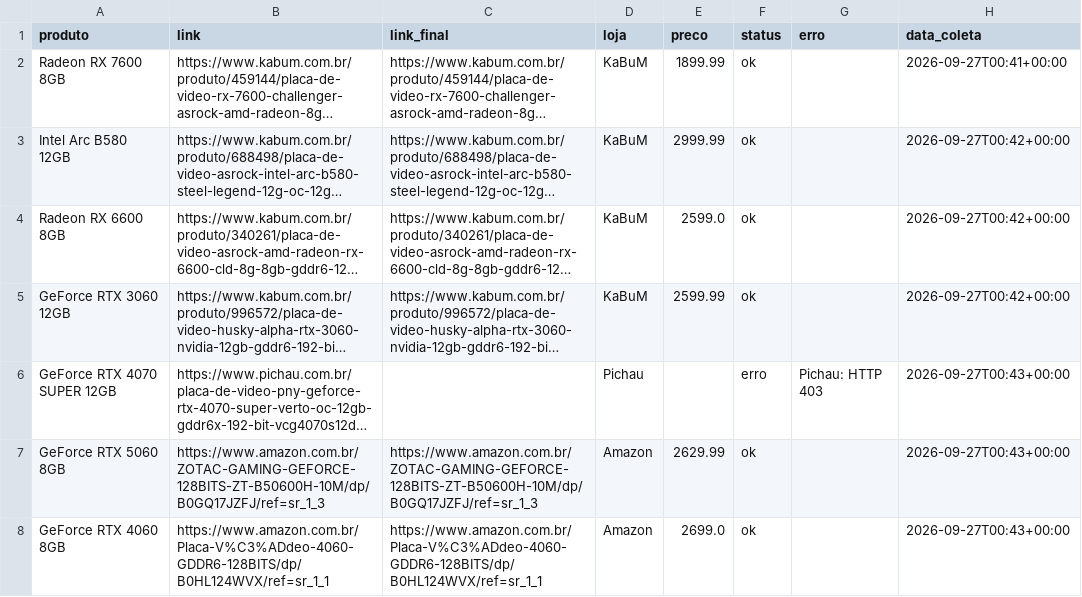
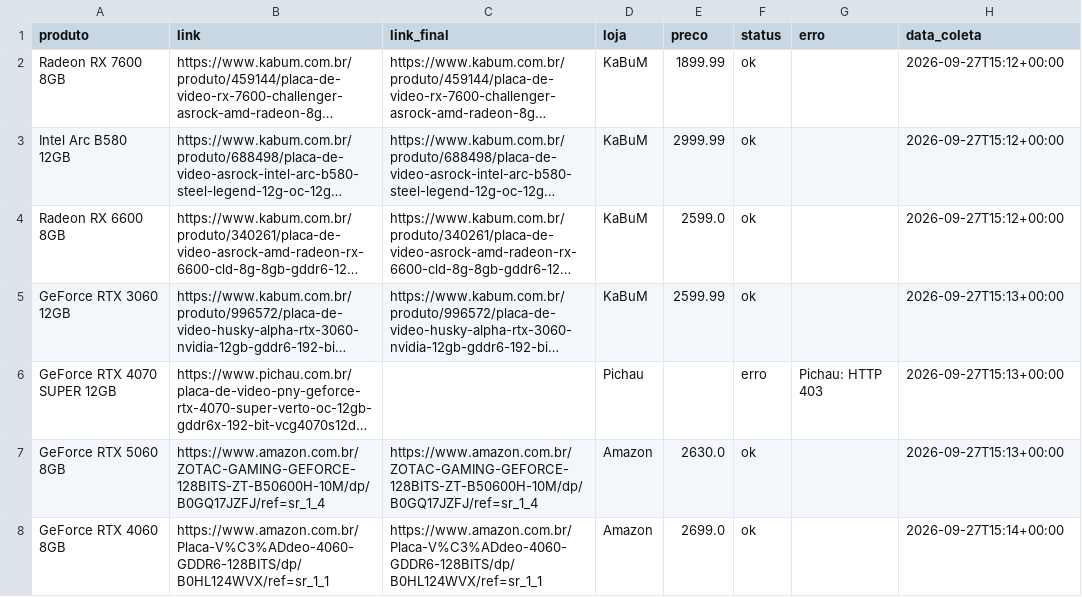
Before and after one commit to fabioconceicao22/radar-gpu-gamer-br, a CSV file: data/precos_coletados.csv, drawn as a sheet; long unchanged cells end in …; the diff names each change by its address in the sheet, - before the commit and + after, or states it on an @@ line.

```diff
--- a/data/precos_coletados.csv
+++ b/data/precos_coletados.csv
-H2 (data_coleta): 2026-09-27T00:41+00:00
+H2 (data_coleta): 2026-09-27T15:12+00:00
-H3:H4 (data_coleta): 2026-09-27T00:42+00:00
+H3:H4 (data_coleta): 2026-09-27T15:12+00:00
-H5 (data_coleta): 2026-09-27T00:42+00:00
+H5 (data_coleta): 2026-09-27T15:13+00:00
-H6:H7 (data_coleta): 2026-09-27T00:43+00:00
+H6:H7 (data_coleta): 2026-09-27T15:13+00:00
-B7 (link): https://www.amazon.com.br/ZOTAC-GAMING-GEFORCE-128BITS-ZT-B50600H-10M/dp/B0GQ17JZFJ/ref=sr_1_3
+B7 (link): https://www.amazon.com.br/ZOTAC-GAMING-GEFORCE-128BITS-ZT-B50600H-10M/dp/B0GQ17JZFJ/ref=sr_1_4
-C7 (link_final): https://www.amazon.com.br/ZOTAC-GAMING-GEFORCE-128BITS-ZT-B50600H-10M/dp/B0GQ17JZFJ/ref=sr_1_3
+C7 (link_final): https://www.amazon.com.br/ZOTAC-GAMING-GEFORCE-128BITS-ZT-B50600H-10M/dp/B0GQ17JZFJ/ref=sr_1_4
-E7 (preco): 2629.99
+E7 (preco): 2630.0
-H8 (data_coleta): 2026-09-27T00:43+00:00
+H8 (data_coleta): 2026-09-27T15:14+00:00
```
